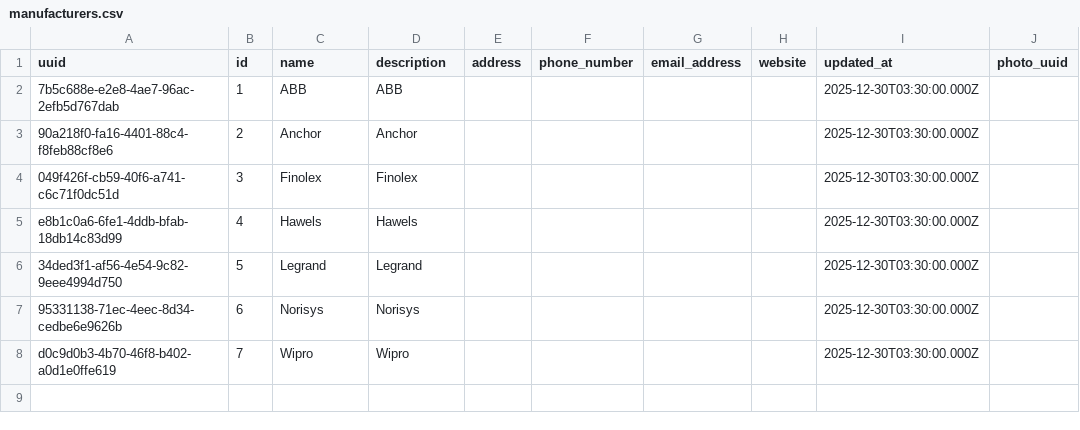
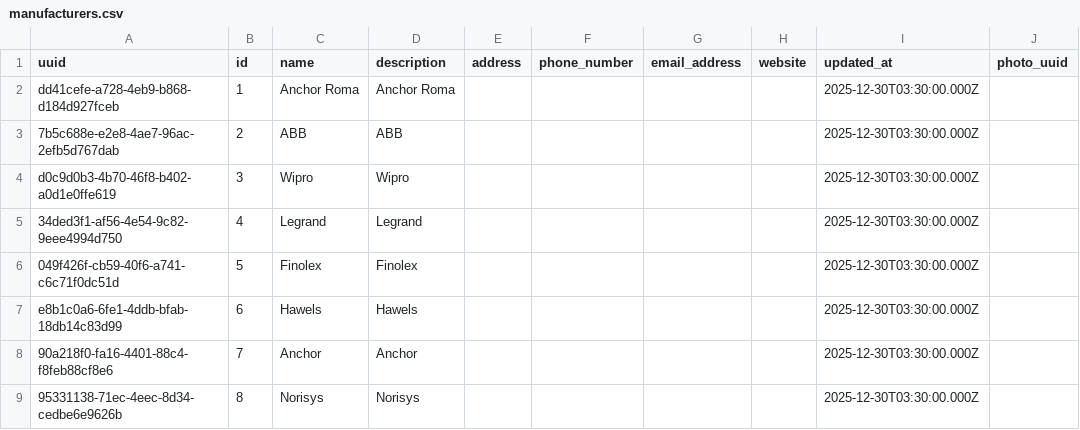
Before and after one commit to KarthikeyanLoganathan/purchase-app-ai-generated, a CSV file: sample-data/manufacturers.csv, drawn as a sheet.

Commit message:
Purchase App - offline-first purchase management with Google Sheets sync

```diff
--- a/sample-data/manufacturers.csv
+++ b/sample-data/manufacturers.csv
@@ -1,8 +1,9 @@
 uuid,id,name,description,address,phone_number,email_address,website,updated_at,photo_uuid
-7b5c688e-e2e8-4ae7-96ac-2efb5d767dab,1,ABB,ABB,,,,,2025-12-30T03:30:00.000Z,
-90a218f0-fa16-4401-88c4-f8feb88cf8e6,2,Anchor,Anchor,,,,,2025-12-30T03:30:00.000Z,
-049f426f-cb59-40f6-a741-c6c71f0dc51d,3,Finolex,Finolex,,,,,2025-12-30T03:30:00.000Z,
-e8b1c0a6-6fe1-4ddb-bfab-18db14c83d99,4,Hawels,Hawels,,,,,2025-12-30T03:30:00.000Z,
-34ded3f1-af56-4e54-9c82-9eee4994d750,5,Legrand,Legrand,,,,,2025-12-30T03:30:00.000Z,
-95331138-71ec-4eec-8d34-cedbe6e9626b,6,Norisys,Norisys,,,,,2025-12-30T03:30:00.000Z,
-d0c9d0b3-4b70-46f8-b402-a0d1e0ffe619,7,Wipro,Wipro,,,,,2025-12-30T03:30:00.000Z,
+dd41cefe-a728-4eb9-b868-d184d927fceb,1,Anchor Roma,Anchor Roma,,,,,2025-12-30T03:30:00.000Z,
+7b5c688e-e2e8-4ae7-96ac-2efb5d767dab,2,ABB,ABB,,,,,2025-12-30T03:30:00.000Z,
+d0c9d0b3-4b70-46f8-b402-a0d1e0ffe619,3,Wipro,Wipro,,,,,2025-12-30T03:30:00.000Z,
+34ded3f1-af56-4e54-9c82-9eee4994d750,4,Legrand,Legrand,,,,,2025-12-30T03:30:00.000Z,
+049f426f-cb59-40f6-a741-c6c71f0dc51d,5,Finolex,Finolex,,,,,2025-12-30T03:30:00.000Z,
+e8b1c0a6-6fe1-4ddb-bfab-18db14c83d99,6,Hawels,Hawels,,,,,2025-12-30T03:30:00.000Z,
+90a218f0-fa16-4401-88c4-f8feb88cf8e6,7,Anchor,Anchor,,,,,2025-12-30T03:30:00.000Z,
+95331138-71ec-4eec-8d34-cedbe6e9626b,8,Norisys,Norisys,,,,,2025-12-30T03:30:00.000Z,
```
Also changed, not shown: 33 other files.
